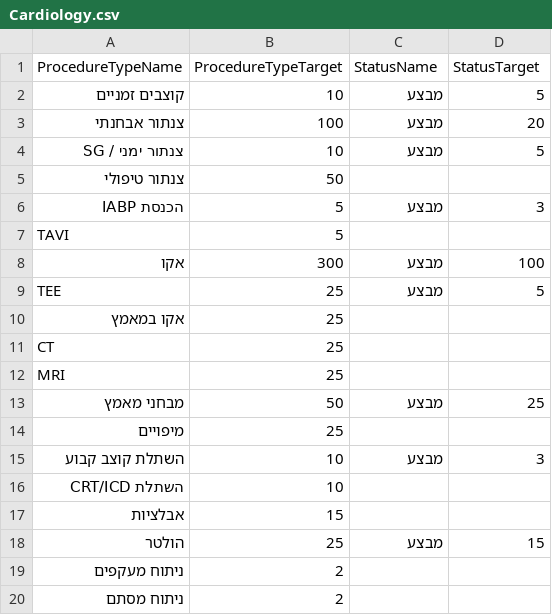
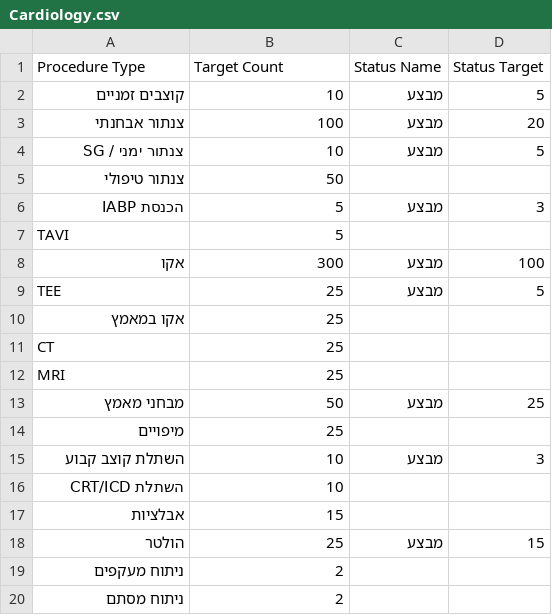
Before and after one commit to BorredaI/Fellowpresets, a CSV file: Cardiology.csv, drawn as a sheet.

Commit message:
Update Cardiology.csv

```diff
--- a/Cardiology.csv
+++ b/Cardiology.csv
@@ -1,2 +1,2 @@
-ProcedureTypeName,ProcedureTypeTarget,StatusName,StatusTarget
+Procedure Type,Target Count,Status Name,Status Target
 קוצבים זמניים,10,מבצע,5
```
